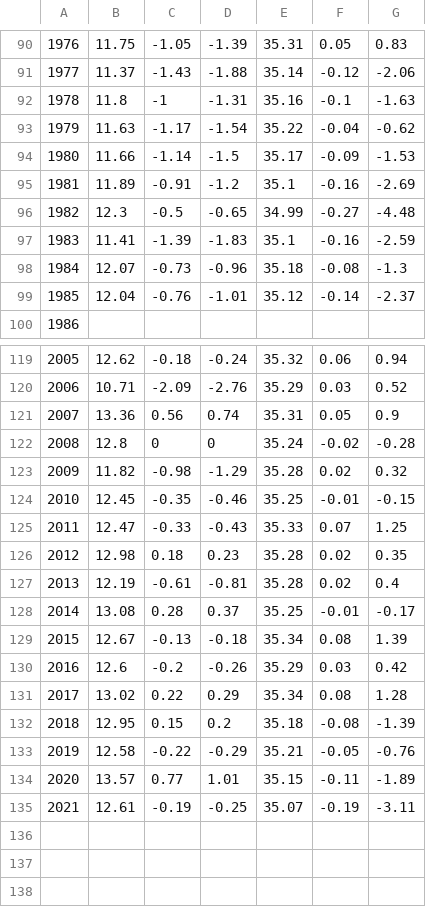
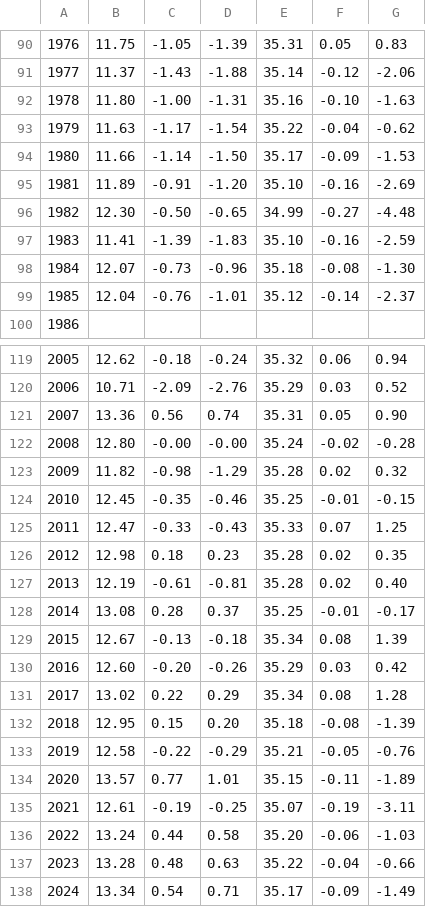
Before and after one commit to beeberx/wg_WGOH, a CSV file: IROC_Timeseries/Plymouth_WCO_E1_Annual.csv, drawn as a sheet; only a part is shown, gaps mark what is left out; the diff covers the shown part only; the diff names each change by its address in the sheet, - before the commit and + after, or states it on an @@ line.

Commit message:
Add files via upload
Updated with most recent data for 2024. Taken from IROC web page.

```diff
--- a/IROC_Timeseries/Plymouth_WCO_E1_Annual.csv
+++ b/IROC_Timeseries/Plymouth_WCO_E1_Annual.csv
-B92: 11.8
+B92: 11.80
-C92: -1
+C92: -1.00
-F92: -0.1
+F92: -0.10
-D94: -1.5
+D94: -1.50
-D95: -1.2
+D95: -1.20
-E95: 35.1
+E95: 35.10
-B96: 12.3
+B96: 12.30
-C96: -0.5
+C96: -0.50
-E97: 35.1
+E97: 35.10
-G98: -1.3
+G98: -1.30
-G121: 0.9
+G121: 0.90
-B122: 12.8
+B122: 12.80
-C122: 0
+C122: -0.00
-D122: 0
+D122: -0.00
-G127: 0.4
+G127: 0.40
-B130: 12.6
+B130: 12.60
-C130: -0.2
+C130: -0.20
-D132: 0.2
+D132: 0.20
+row 136: 2022 | 13.24 | 0.44 | 0.58 | 35.20 | -0.06 | -1.03
+row 137: 2023 | 13.28 | 0.48 | 0.63 | 35.22 | -0.04 | -0.66
+row 138: 2024 | 13.34 | 0.54 | 0.71 | 35.17 | -0.09 | -1.49
```
Also changed, not shown: 1 added row, 1 removed row and 34 edited cells elsewhere in this file.
